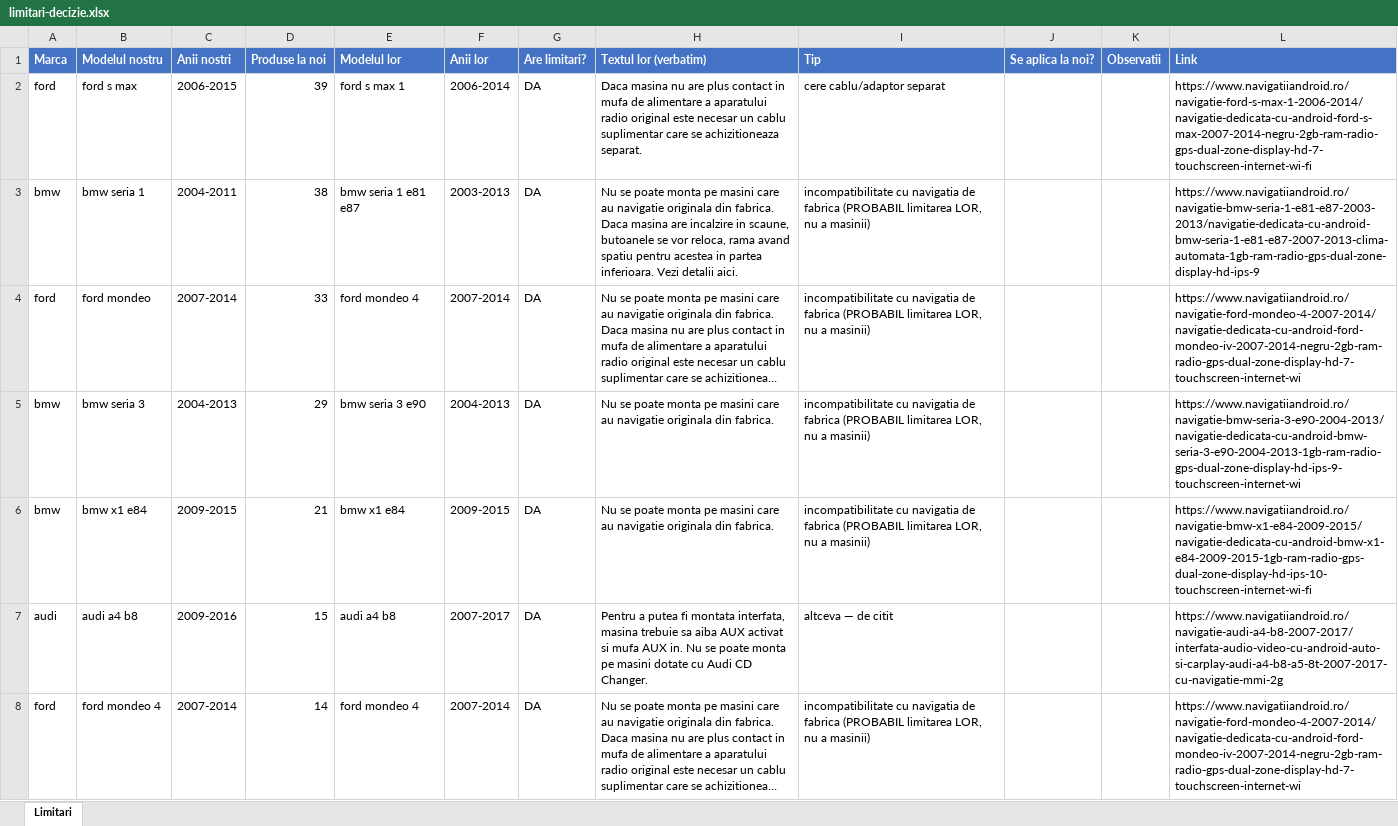
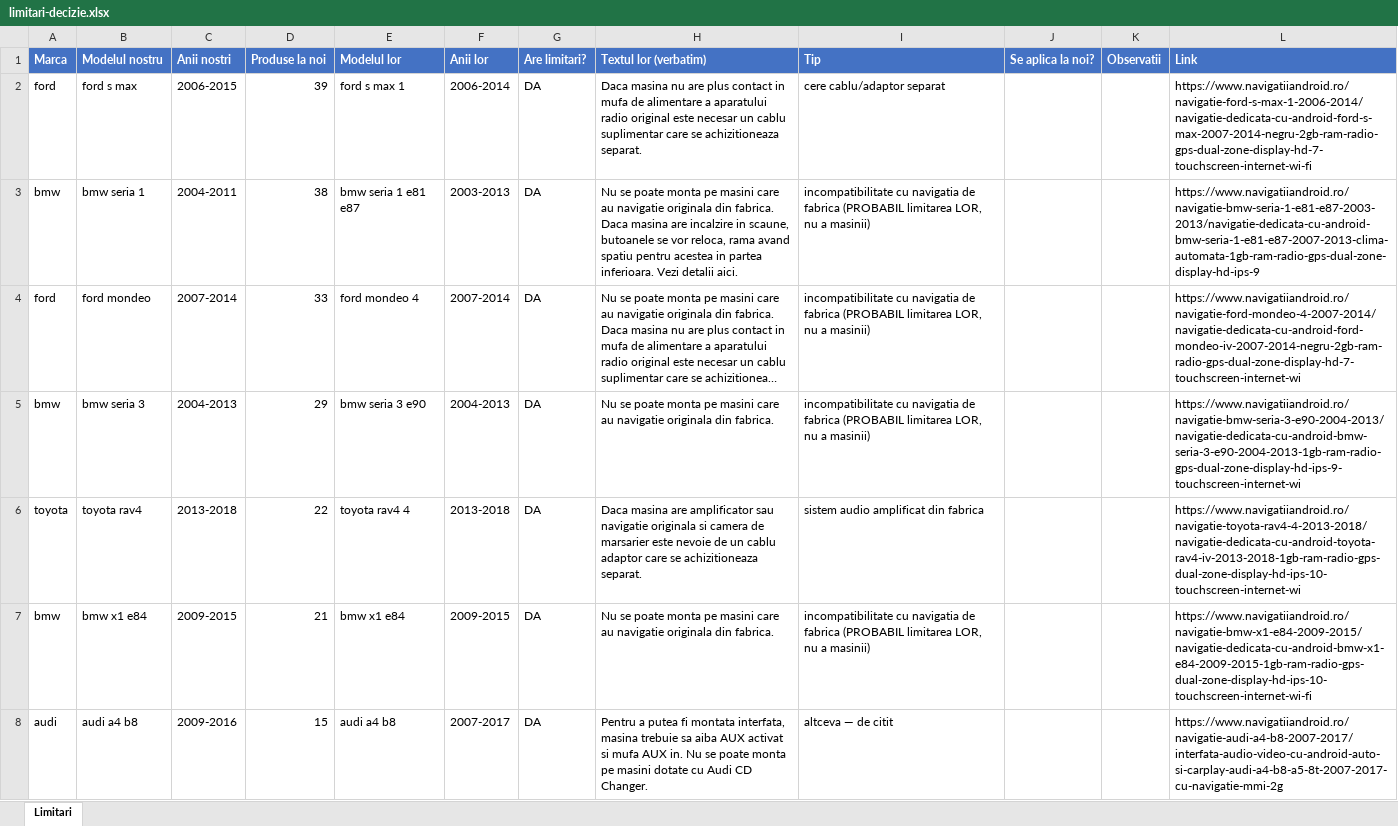
Before and after one commit to alexxmario/navishop, an Excel workbook: backend/scripts/limitari-decizie.xlsx, sheet Limitari, drawn as a sheet; only a part is shown; the shorter side is filled out with more unchanged rows; long unchanged cells end in …; values as stored, in another font and other column widths than the file's, no borders; the diff covers the shown part only; the diff names each change by its address in the sheet, - before the commit and + after, or states it on an @@ line.

```diff
--- a/backend/scripts/limitari-decizie.xlsx (sheet Limitari)
+++ b/backend/scripts/limitari-decizie.xlsx (sheet Limitari)
+row 6: toyota | toyota rav4 | 2013-2018 | 22 | toyota rav4 4 | 2013-2018 | DA | Daca masina are amplificator sau navigatie originala si camera de marsarier este nevoie de un cablu adaptor care se achizitioneaza separat. | sistem audio amplificat din fabrica |  |  | https://www.navigatiiandroid.ro/navigatie-toyota-rav4-4-2013-2018/navigatie-dedicata-cu-android-toyota-rav4-iv-2013-2018-1gb-ram-radio-gps-dual-zone-display-hd-ips-10-touchscreen-internet-wi
```
Also changed, not shown: 4 added rows elsewhere in this sheet, 2 other files.
